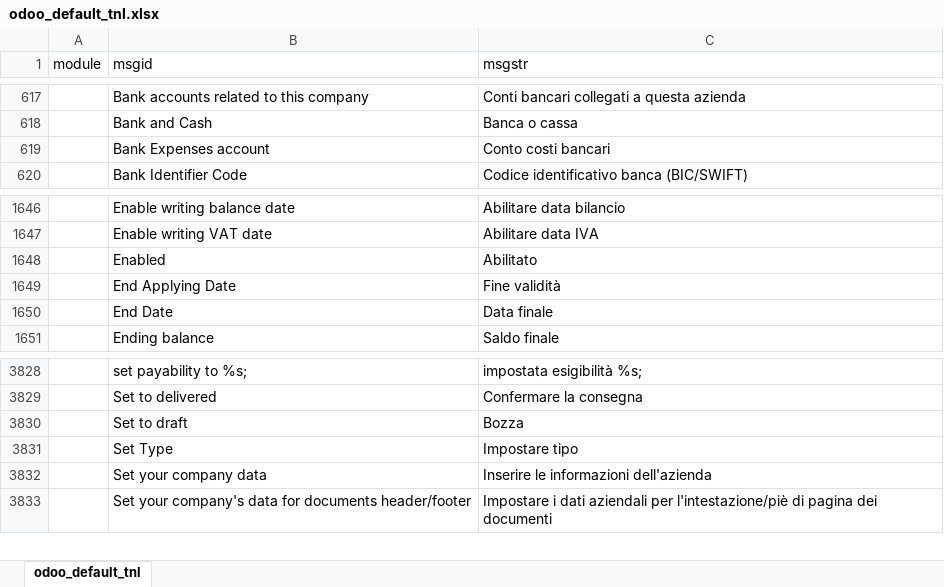
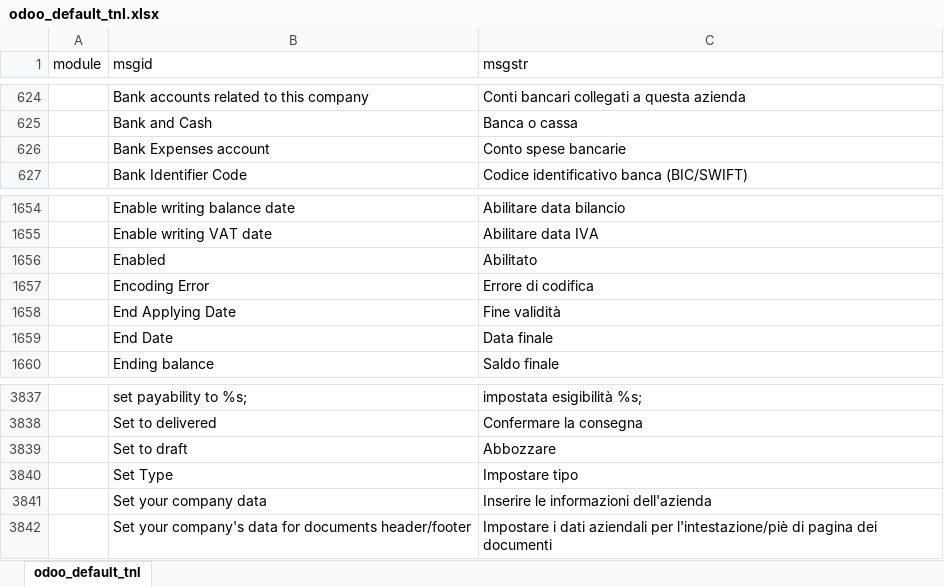
Before and after one commit to zeroincombenze/tools, an Excel workbook: tools/odoo_default_tnl.xlsx, sheet odoo_default_tnl, drawn as a sheet; only a part is shown, gaps mark what is left out; values as stored, in another font and other column widths than the file's, no borders; addresses are those after the commit; the diff covers the shown part only; the diff names each change by its address in the sheet, - before the commit and + after, or states it on an @@ line.

```diff
--- a/tools/odoo_default_tnl.xlsx (sheet odoo_default_tnl)
+++ b/tools/odoo_default_tnl.xlsx (sheet odoo_default_tnl)
-C626 (msgstr): Conto costi bancari
+C626 (msgstr): Conto spese bancarie
+row 1657:  | Encoding Error | Errore di codifica
-C3839 (msgstr): Bozza
+C3839 (msgstr): Abbozzare
```
Also changed, not shown: 9 added rows and 1 removed row elsewhere in this sheet, 47 other files.
